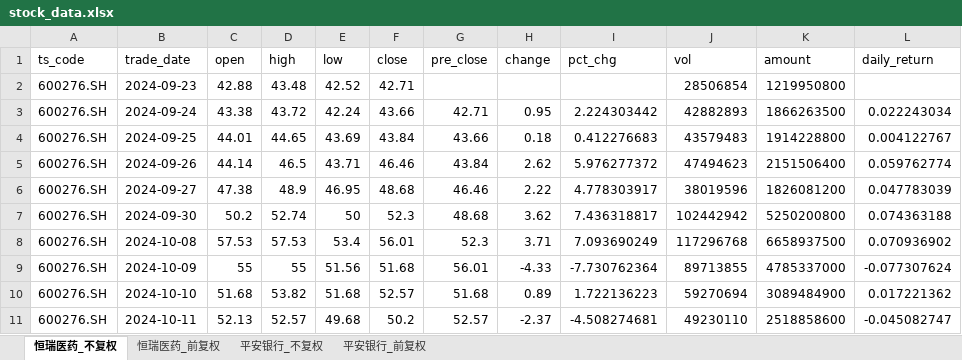
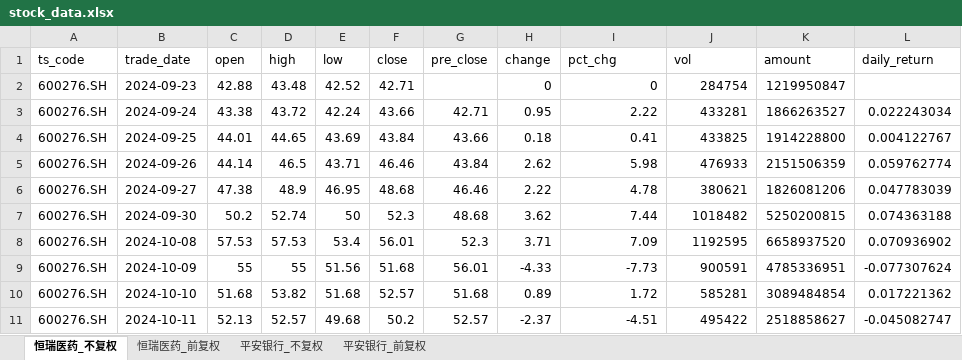
Before and after one commit to yyps-edu/ba_agent, an Excel workbook: stock_data.xlsx, sheet 恒瑞医药_不复权, drawn as a sheet; only a part is shown; values as stored, in another font and other column widths than the file's, no borders; the diff covers the shown part only; the diff names each change by its address in the sheet, - before the commit and + after, or states it on an @@ line.

```diff
--- a/stock_data.xlsx (sheet 恒瑞医药_不复权)
+++ b/stock_data.xlsx (sheet 恒瑞医药_不复权)
-H2 (change): (empty)
+H2 (change): 0
-I2 (pct_chg): (empty)
+I2 (pct_chg): 0
-J2 (vol): 28506854
+J2 (vol): 284754
-K2 (amount): 1219950800
+K2 (amount): 1219950847
-I3 (pct_chg): 2.224303442
+I3 (pct_chg): 2.22
-J3 (vol): 42882893
+J3 (vol): 433281
-K3 (amount): 1866263500
+K3 (amount): 1866263527
-I4 (pct_chg): 0.412276683
+I4 (pct_chg): 0.41
-J4 (vol): 43579483
+J4 (vol): 433825
-I5 (pct_chg): 5.976277372
+I5 (pct_chg): 5.98
-J5 (vol): 47494623
+J5 (vol): 476933
-K5 (amount): 2151506400
+K5 (amount): 2151506359
-I6 (pct_chg): 4.778303917
+I6 (pct_chg): 4.78
-J6 (vol): 38019596
+J6 (vol): 380621
-K6 (amount): 1826081200
+K6 (amount): 1826081206
-I7 (pct_chg): 7.436318817
+I7 (pct_chg): 7.44
-J7 (vol): 102442942
+J7 (vol): 1018482
-K7 (amount): 5250200800
+K7 (amount): 5250200815
-I8 (pct_chg): 7.093690249
+I8 (pct_chg): 7.09
-J8 (vol): 117296768
+J8 (vol): 1192595
-K8 (amount): 6658937500
+K8 (amount): 6658937520
-I9 (pct_chg): -7.730762364
+I9 (pct_chg): -7.73
-J9 (vol): 89713855
+J9 (vol): 900591
-K9 (amount): 4785337000
+K9 (amount): 4785336951
-I10 (pct_chg): 1.722136223
+I10 (pct_chg): 1.72
-J10 (vol): 59270694
+J10 (vol): 585281
-K10 (amount): 3089484900
+K10 (amount): 3089484854
-I11 (pct_chg): -4.508274681
+I11 (pct_chg): -4.51
-J11 (vol): 49230110
+J11 (vol): 495422
-K11 (amount): 2518858600
+K11 (amount): 2518858627
```
Also changed, not shown: 1 added row and 1419 edited cells elsewhere in this sheet, sheet 平安银行_不复权, sheet 平安银行_前复权, sheet 恒瑞医药_前复权, 1 other file.
